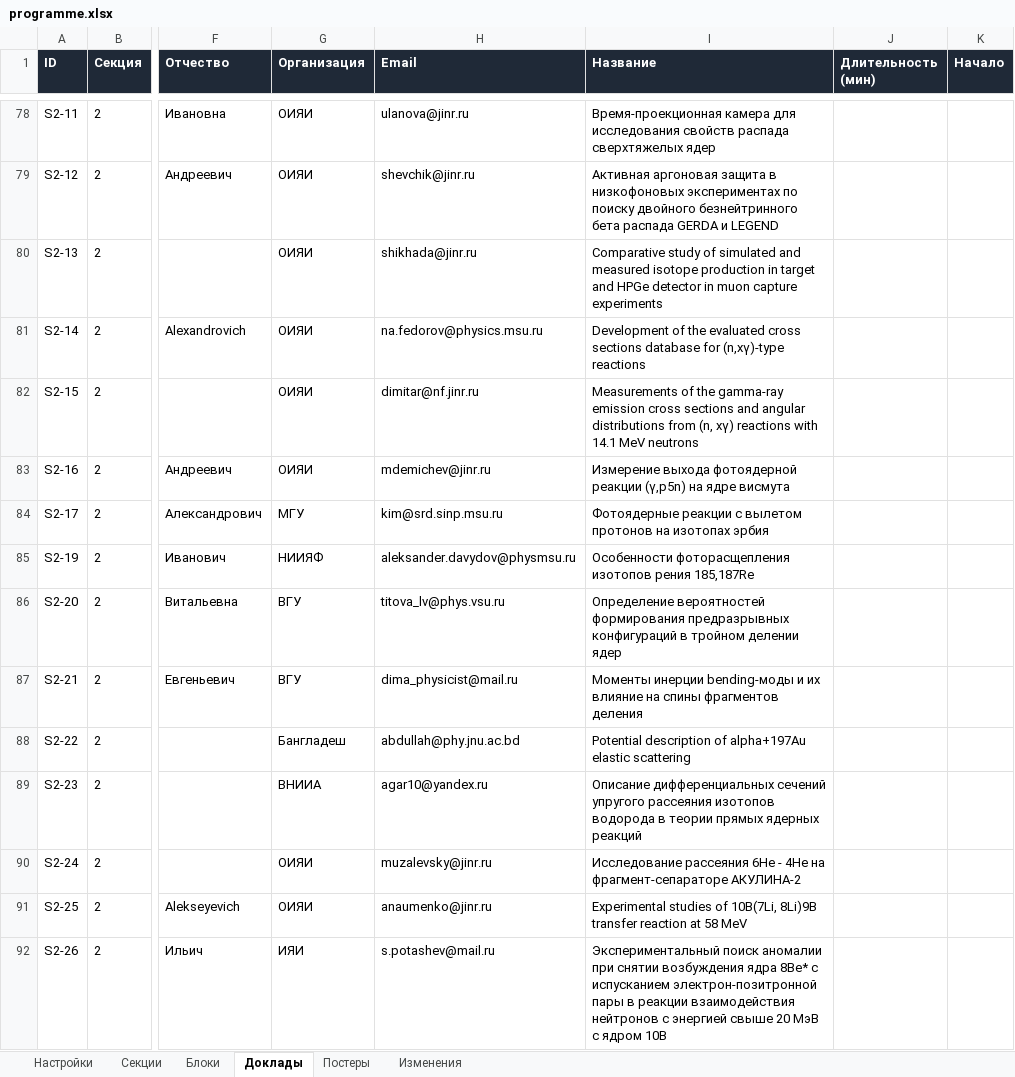
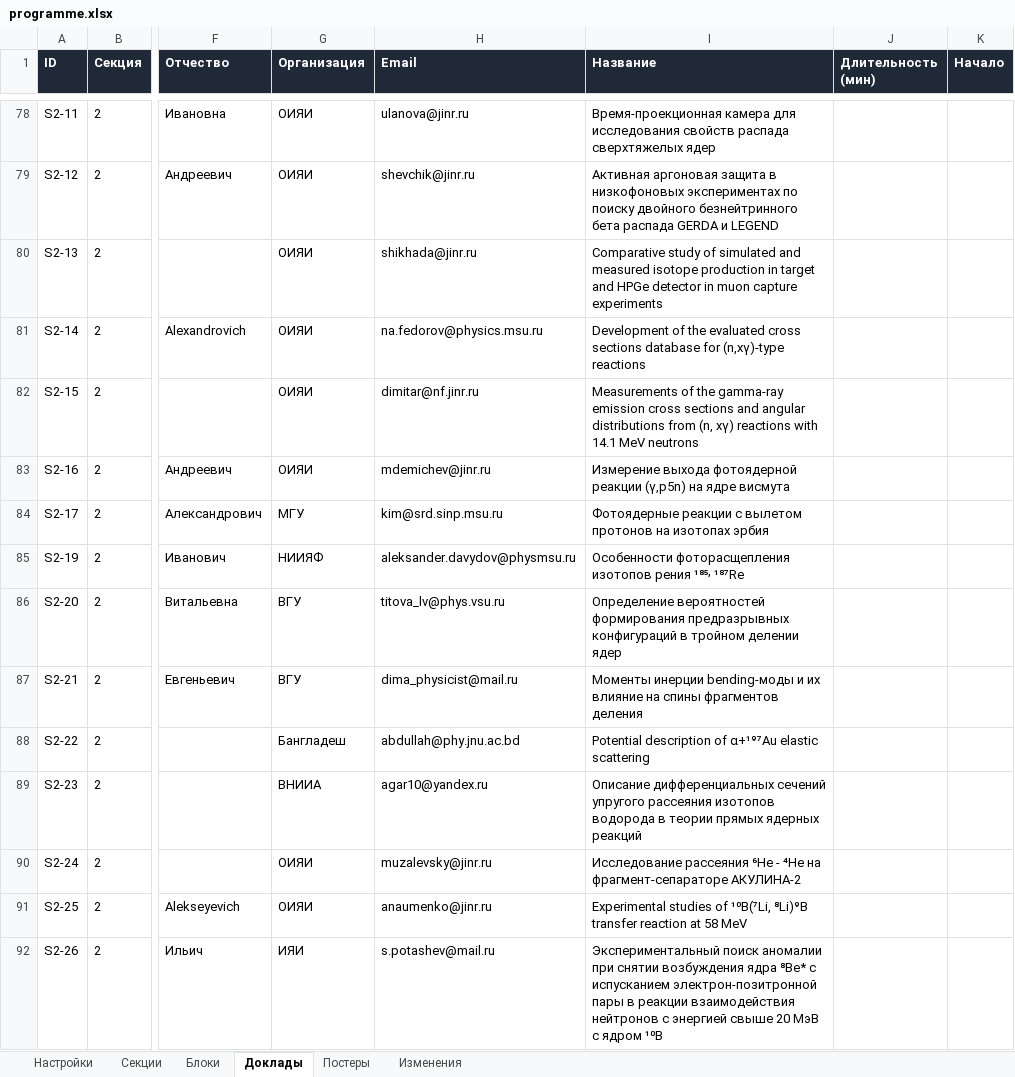
Before and after one commit to shadowcaramel/Conference-schedule, an Excel workbook: data/programme.xlsx, sheet Доклады, drawn as a sheet; only a part is shown, gaps mark what is left out; values as stored, in another font and other column widths than the file's, no borders; the diff covers the shown part only; the diff names each change by its address in the sheet, - before the commit and + after, or states it on an @@ line.

Commit message:
Modify app.css to enhance font handling for mathematical symbols and improve layout for titles with superscripts and subscripts; update app.js to implement new functions for title formatting and display, ensuring better handling of speaker names and titles; adjust data.js for conference schedule details. Update .gitignore to include additional PDF files;

```diff
--- a/data/programme.xlsx (sheet Доклады)
+++ b/data/programme.xlsx (sheet Доклады)
-I85 (Название): …изотопов рения 185,187Re
+I85 (Название): …изотопов рения ¹⁸⁵⸴ ¹⁸⁷Re
-I88 (Название): …description of alpha+197Au elastic scattering
+I88 (Название): …description of α+¹⁹⁷Au elastic scattering
-I90 (Название): Исследование рассеяния 6He - 4He на фрагмент-сепараторе…
+I90 (Название): Исследование рассеяния ⁶He - ⁴He на фрагмент-сепараторе…
-I91 (Название): …studies of 10B(7Li, 8Li)9B transfer reaction…
+I91 (Название): …studies of ¹⁰B(⁷Li, ⁸Li)⁹B transfer reaction…
-I92 (Название): …возбуждения ядра 8Ве* с испусканием электрон-позитронной пары в реакции взаимодействия нейтронов с энергией свыше 20 МэВ с ядром 10В
+I92 (Название): …возбуждения ядра ⁸Ве* с испусканием электрон-позитронной пары в реакции взаимодействия нейтронов с энергией свыше 20 МэВ с ядром ¹⁰В
```
Also changed, not shown: 28 edited cells elsewhere in this sheet, sheet Постеры, sheet Настройки, 6 other files.
